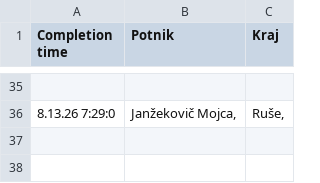
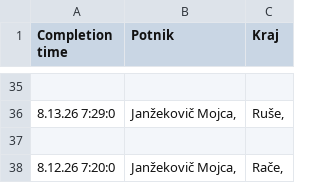
Before and after one commit to SRP-B/dat-mb, a CSV file: active.csv, drawn as a sheet; only a part is shown, gaps mark what is left out; the diff names each change by its address in the sheet, - before the commit and + after, or states it on an @@ line.

Commit message:
Appv12

```diff
--- a/active.csv
+++ b/active.csv
+row 37: (empty)
+row 38: 8.12.26 7:20:0 | Janžekovič Mojca, | Rače,
```
